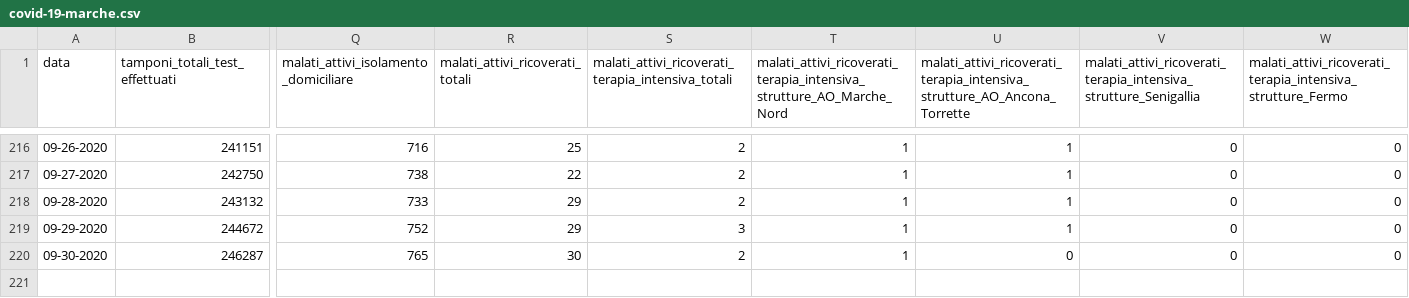
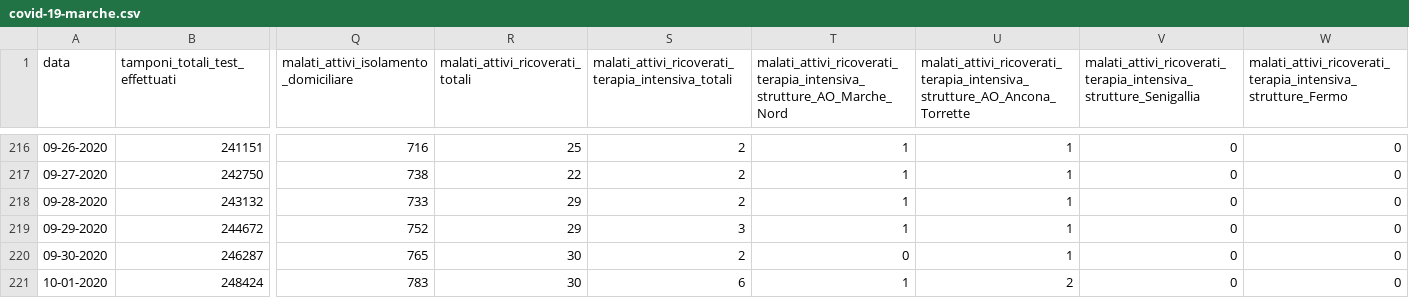
Before and after one commit to Biuni/coronavirus-marche, a CSV file: covid-19-marche.csv, drawn as a sheet; only a part is shown, gaps mark what is left out; rows hold the shown columns only; the diff names each change by its address in the sheet, - before the commit and + after, or states it on an @@ line.

```diff
--- a/covid-19-marche.csv
+++ b/covid-19-marche.csv
-T220: 1
+T220: 0
-U220: 0
+U220: 1
+row 221: 10-01-2020 | 248424 | 783 | 30 | 6 | 1 | 2 | 0 | 0
```
Also changed, not shown: 4 other files.
